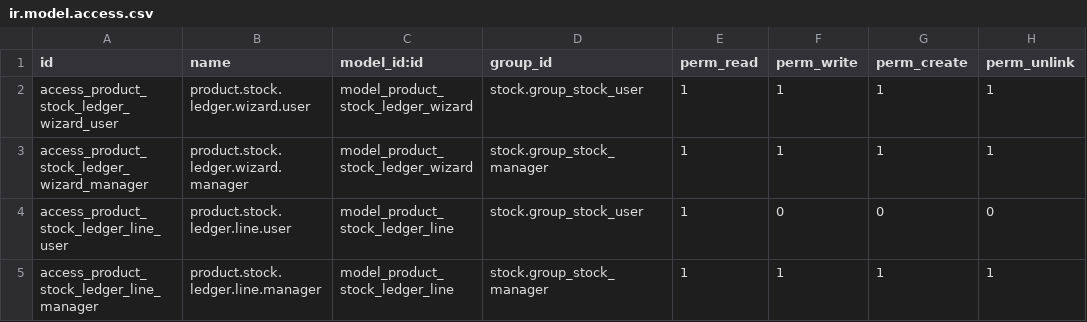
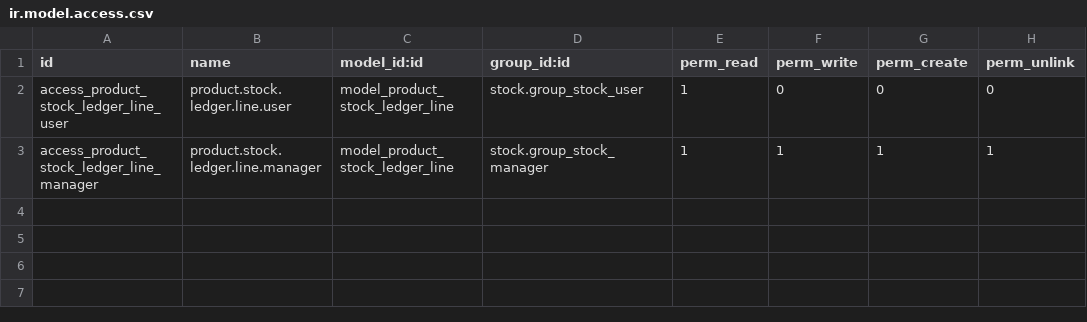
Before and after one commit to Mshakkir/odoo19-project, a CSV file: product_stock_ledger/security/ir.model.access.csv, drawn as a sheet.

Commit message:
custom

```diff
--- a/product_stock_ledger/security/ir.model.access.csv
+++ b/product_stock_ledger/security/ir.model.access.csv
@@ -1,4 +1,2 @@
-id,name,model_id:id,group_id,perm_read,perm_write,perm_create,perm_unlink
-access_product_stock_ledger_wizard_user,product.stock.ledger.wizard.user,model_product_stock_ledger_wizard,stock.group_stock_user,1,1,1,1
-access_product_stock_ledger_wizard_manager,product.stock.ledger.wizard.manager,model_product_stock_ledger_wizard,stock.group_stock_manager,1,1,1,1
+id,name,model_id:id,group_id:id,perm_read,perm_write,perm_create,perm_unlink
 access_product_stock_ledger_line_user,product.stock.ledger.line.user,model_product_stock_ledger_line,stock.group_stock_user,1,0,0,0
```
